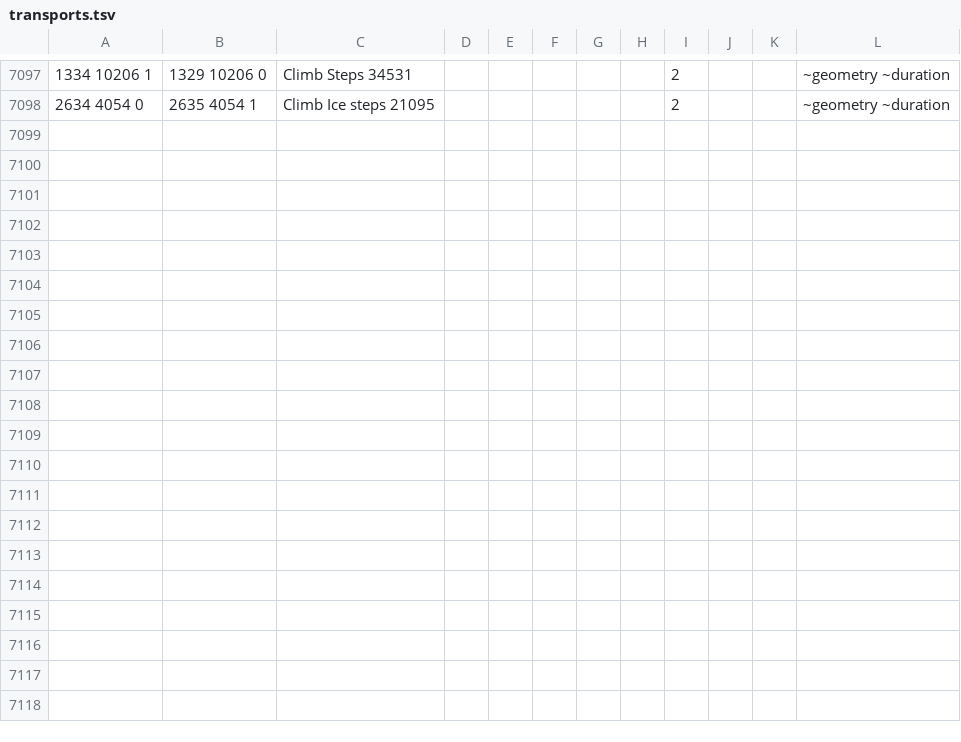
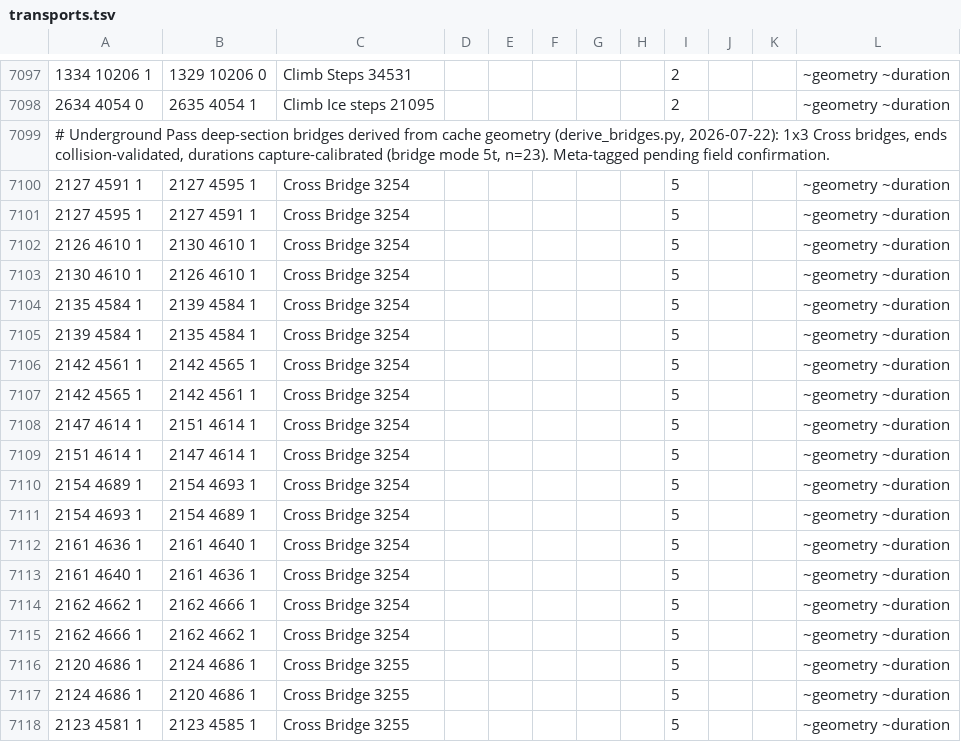
Before and after one commit to PauloAguiar/runelite-gps-plugin, a TSV file: src/main/resources/transports/transports.tsv, drawn as a sheet; only a part is shown, gaps mark what is left out; the diff covers the shown part only; the diff names each change by its address in the sheet, - before the commit and + after, or states it on an @@ line.

Commit message:
Iban's Temple pin + derived Underground Pass deep-section bridges
- destinations-curated: "Iban's Temple" at 2135,4648,1 (adjacent open
  tile to the wiki's infobox pin at 2136,4648 — the pin tile itself is
  the Well of the Damned structure, blocked in collision).

- 38 transport rows for the deep section's 19 Cross bridges
  (3254/3255), derived from cache geometry by the new
  derive_bridges.py: the 1x3 footprint's long axis (orientation-
  rotated) gives the span; origin/dest are the first walkable tiles
  past each end, collision-validated; durations capture-calibrated
  (bridge mode 5t, n=23). Both directions, Meta-tagged
  ~geometry ~duration pending field confirmation.

The first "maze-y path" field capture's failing route (2158,4566 ->
2134,4555) now routes at cost 79 across these bridges —
DerivedBridgesTest pins the capture's bridge as a single 5-tick edge.
Iban's Temple itself still awaits the maze-to-temple connectors and
the level transitions; the audit's violet/red markers now point at
exactly those on the next dungeon run.

Both derivers fixed to place Meta in column 11 (Duration, empty
Display info, empty Note, Meta) — the emit predated the Note column.

```diff
--- a/src/main/resources/transports/transports.tsv
+++ b/src/main/resources/transports/transports.tsv
+row 7099: # Underground Pass deep-section bridges derived from cache geometry (derive_bridges.py, 2026-07-22): 1x3 Cross bridges, ends collision-validated, durations capture-calibrated (bridge mode 5t, n=23). Meta-tagged pending field confirmation.
+row 7100: 2127 4591 1 | 2127 4595 1 | Cross Bridge 3254 |  |  |  |  |  | 5 |  |  | ~geometry ~duration
+row 7101: 2127 4595 1 | 2127 4591 1 | Cross Bridge 3254 |  |  |  |  |  | 5 |  |  | ~geometry ~duration
+row 7102: 2126 4610 1 | 2130 4610 1 | Cross Bridge 3254 |  |  |  |  |  | 5 |  |  | ~geometry ~duration
+row 7103: 2130 4610 1 | 2126 4610 1 | Cross Bridge 3254 |  |  |  |  |  | 5 |  |  | ~geometry ~duration
+row 7104: 2135 4584 1 | 2139 4584 1 | Cross Bridge 3254 |  |  |  |  |  | 5 |  |  | ~geometry ~duration
+row 7105: 2139 4584 1 | 2135 4584 1 | Cross Bridge 3254 |  |  |  |  |  | 5 |  |  | ~geometry ~duration
+row 7106: 2142 4561 1 | 2142 4565 1 | Cross Bridge 3254 |  |  |  |  |  | 5 |  |  | ~geometry ~duration
+row 7107: 2142 4565 1 | 2142 4561 1 | Cross Bridge 3254 |  |  |  |  |  | 5 |  |  | ~geometry ~duration
+row 7108: 2147 4614 1 | 2151 4614 1 | Cross Bridge 3254 |  |  |  |  |  | 5 |  |  | ~geometry ~duration
+row 7109: 2151 4614 1 | 2147 4614 1 | Cross Bridge 3254 |  |  |  |  |  | 5 |  |  | ~geometry ~duration
+row 7110: 2154 4689 1 | 2154 4693 1 | Cross Bridge 3254 |  |  |  |  |  | 5 |  |  | ~geometry ~duration
+row 7111: 2154 4693 1 | 2154 4689 1 | Cross Bridge 3254 |  |  |  |  |  | 5 |  |  | ~geometry ~duration
+row 7112: 2161 4636 1 | 2161 4640 1 | Cross Bridge 3254 |  |  |  |  |  | 5 |  |  | ~geometry ~duration
+row 7113: 2161 4640 1 | 2161 4636 1 | Cross Bridge 3254 |  |  |  |  |  | 5 |  |  | ~geometry ~duration
+row 7114: 2162 4662 1 | 2162 4666 1 | Cross Bridge 3254 |  |  |  |  |  | 5 |  |  | ~geometry ~duration
+row 7115: 2162 4666 1 | 2162 4662 1 | Cross Bridge 3254 |  |  |  |  |  | 5 |  |  | ~geometry ~duration
+row 7116: 2120 4686 1 | 2124 4686 1 | Cross Bridge 3255 |  |  |  |  |  | 5 |  |  | ~geometry ~duration
+row 7117: 2124 4686 1 | 2120 4686 1 | Cross Bridge 3255 |  |  |  |  |  | 5 |  |  | ~geometry ~duration
+row 7118: 2123 4581 1 | 2123 4585 1 | Cross Bridge 3255 |  |  |  |  |  | 5 |  |  | ~geometry ~duration
```
Also changed, not shown: 19 added rows elsewhere in this file, src/main/resources/destinations-curated.tsv, 1 other file.
